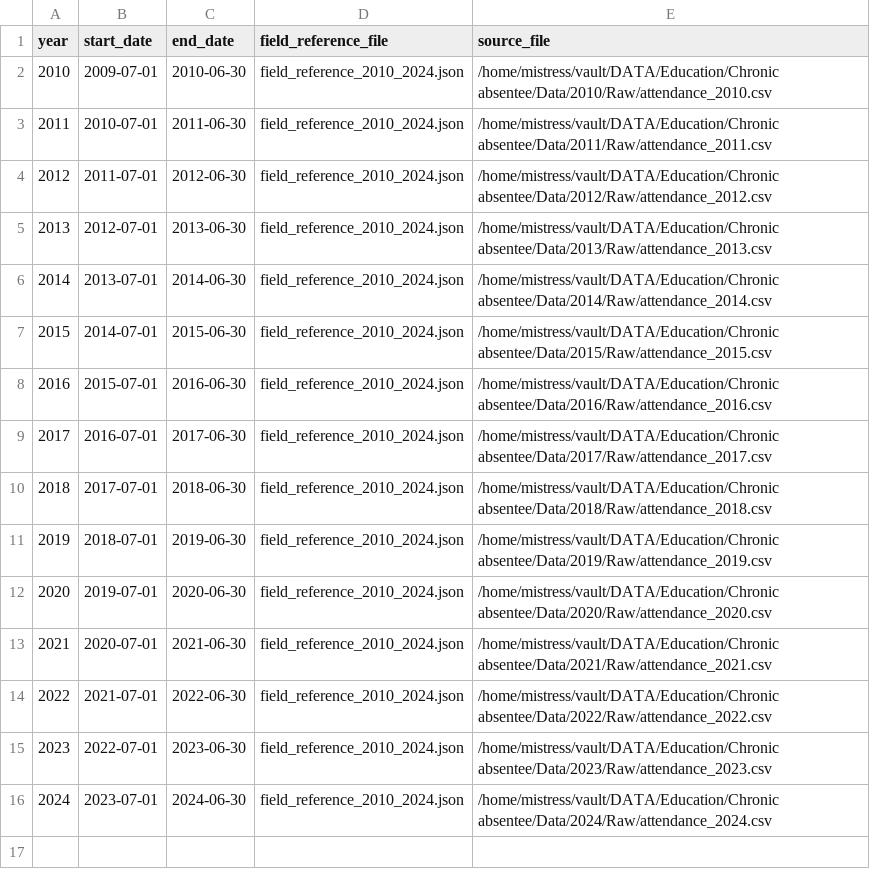
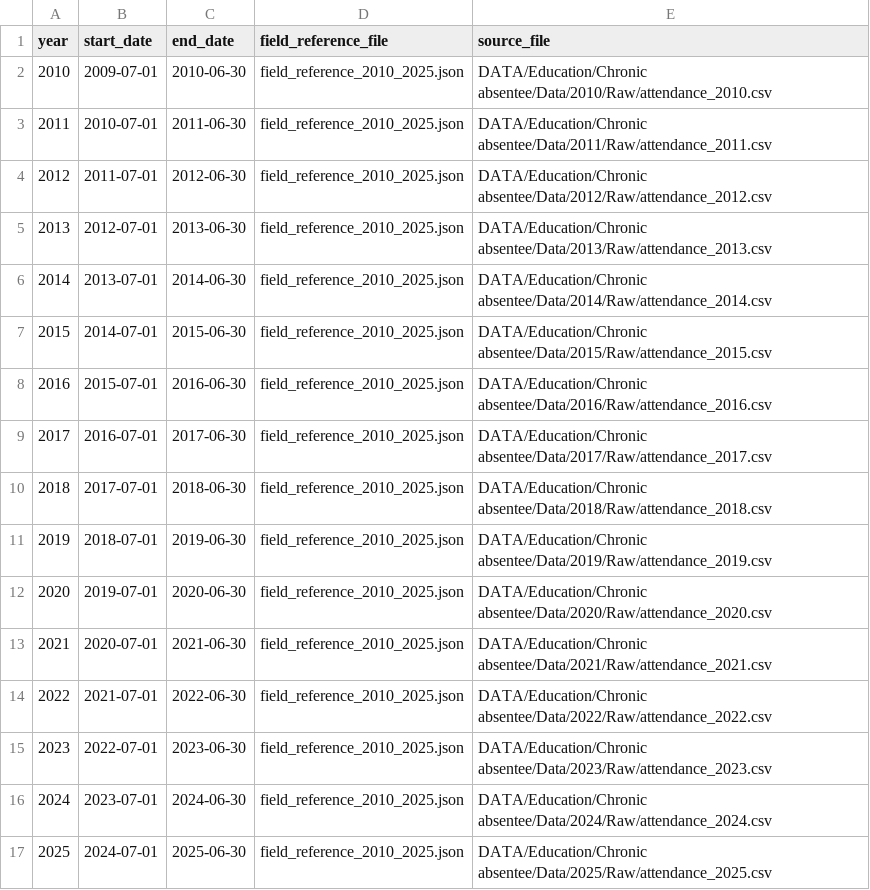
Before and after one commit to data-driven-detroit/mischooldata_etl, a CSV file: mischooldata_etl/attendance/conf/dataset_years.csv, drawn as a sheet.

```diff
--- a/mischooldata_etl/attendance/conf/dataset_years.csv
+++ b/mischooldata_etl/attendance/conf/dataset_years.csv
@@ -1,16 +1,17 @@
 year,start_date,end_date,field_reference_file,source_file
-2010,2009-07-01,2010-06-30,field_reference_2010_2024.json,/home/mistress/vault/DATA/Education/Chronic absentee/Data/2010/Raw/attendance_2010.csv
-2011,2010-07-01,2011-06-30,field_reference_2010_2024.json,/home/mistress/vault/DATA/Education/Chronic absentee/Data/2011/Raw/attendance_2011.csv
-2012,2011-07-01,2012-06-30,field_reference_2010_2024.json,/home/mistress/vault/DATA/Education/Chronic absentee/Data/2012/Raw/attendance_2012.csv
-2013,2012-07-01,2013-06-30,field_reference_2010_2024.json,/home/mistress/vault/DATA/Education/Chronic absentee/Data/2013/Raw/attendance_2013.csv
-2014,2013-07-01,2014-06-30,field_reference_2010_2024.json,/home/mistress/vault/DATA/Education/Chronic absentee/Data/2014/Raw/attendance_2014.csv
-2015,2014-07-01,2015-06-30,field_reference_2010_2024.json,/home/mistress/vault/DATA/Education/Chronic absentee/Data/2015/Raw/attendance_2015.csv
-2016,2015-07-01,2016-06-30,field_reference_2010_2024.json,/home/mistress/vault/DATA/Education/Chronic absentee/Data/2016/Raw/attendance_2016.csv
-2017,2016-07-01,2017-06-30,field_reference_2010_2024.json,/home/mistress/vault/DATA/Education/Chronic absentee/Data/2017/Raw/attendance_2017.csv
-2018,2017-07-01,2018-06-30,field_reference_2010_2024.json,/home/mistress/vault/DATA/Education/Chronic absentee/Data/2018/Raw/attendance_2018.csv
-2019,2018-07-01,2019-06-30,field_reference_2010_2024.json,/home/mistress/vault/DATA/Education/Chronic absentee/Data/2019/Raw/attendance_2019.csv
-2020,2019-07-01,2020-06-30,field_reference_2010_2024.json,/home/mistress/vault/DATA/Education/Chronic absentee/Data/2020/Raw/attendance_2020.csv
-2021,2020-07-01,2021-06-30,field_reference_2010_2024.json,/home/mistress/vault/DATA/Education/Chronic absentee/Data/2021/Raw/attendance_2021.csv
-2022,2021-07-01,2022-06-30,field_reference_2010_2024.json,/home/mistress/vault/DATA/Education/Chronic absentee/Data/2022/Raw/attendance_2022.csv
-2023,2022-07-01,2023-06-30,field_reference_2010_2024.json,/home/mistress/vault/DATA/Education/Chronic absentee/Data/2023/Raw/attendance_2023.csv
-2024,2023-07-01,2024-06-30,field_reference_2010_2024.json,/home/mistress/vault/DATA/Education/Chronic absentee/Data/2024/Raw/attendance_2024.csv
+2010,2009-07-01,2010-06-30,field_reference_2010_2025.json,DATA/Education/Chronic absentee/Data/2010/Raw/attendance_2010.csv
+2011,2010-07-01,2011-06-30,field_reference_2010_2025.json,DATA/Education/Chronic absentee/Data/2011/Raw/attendance_2011.csv
+2012,2011-07-01,2012-06-30,field_reference_2010_2025.json,DATA/Education/Chronic absentee/Data/2012/Raw/attendance_2012.csv
+2013,2012-07-01,2013-06-30,field_reference_2010_2025.json,DATA/Education/Chronic absentee/Data/2013/Raw/attendance_2013.csv
+2014,2013-07-01,2014-06-30,field_reference_2010_2025.json,DATA/Education/Chronic absentee/Data/2014/Raw/attendance_2014.csv
+2015,2014-07-01,2015-06-30,field_reference_2010_2025.json,DATA/Education/Chronic absentee/Data/2015/Raw/attendance_2015.csv
+2016,2015-07-01,2016-06-30,field_reference_2010_2025.json,DATA/Education/Chronic absentee/Data/2016/Raw/attendance_2016.csv
+2017,2016-07-01,2017-06-30,field_reference_2010_2025.json,DATA/Education/Chronic absentee/Data/2017/Raw/attendance_2017.csv
+2018,2017-07-01,2018-06-30,field_reference_2010_2025.json,DATA/Education/Chronic absentee/Data/2018/Raw/attendance_2018.csv
+2019,2018-07-01,2019-06-30,field_reference_2010_2025.json,DATA/Education/Chronic absentee/Data/2019/Raw/attendance_2019.csv
+2020,2019-07-01,2020-06-30,field_reference_2010_2025.json,DATA/Education/Chronic absentee/Data/2020/Raw/attendance_2020.csv
+2021,2020-07-01,2021-06-30,field_reference_2010_2025.json,DATA/Education/Chronic absentee/Data/2021/Raw/attendance_2021.csv
+2022,2021-07-01,2022-06-30,field_reference_2010_2025.json,DATA/Education/Chronic absentee/Data/2022/Raw/attendance_2022.csv
+2023,2022-07-01,2023-06-30,field_reference_2010_2025.json,DATA/Education/Chronic absentee/Data/2023/Raw/attendance_2023.csv
+2024,2023-07-01,2024-06-30,field_reference_2010_2025.json,DATA/Education/Chronic absentee/Data/2024/Raw/attendance_2024.csv
+2025,2024-07-01,2025-06-30,field_reference_2010_2025.json,DATA/Education/Chronic absentee/Data/2025/Raw/attendance_2025.csv
```
Also changed, not shown: mischooldata_etl/assessments/conf/dataset_years.csv, mischooldata_etl/assessments/conf/output_schema.csv, 17 other files.
